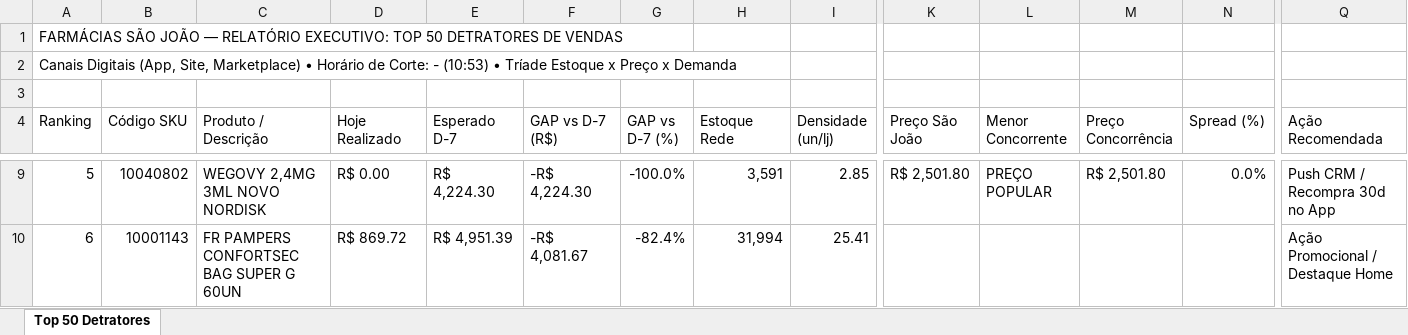
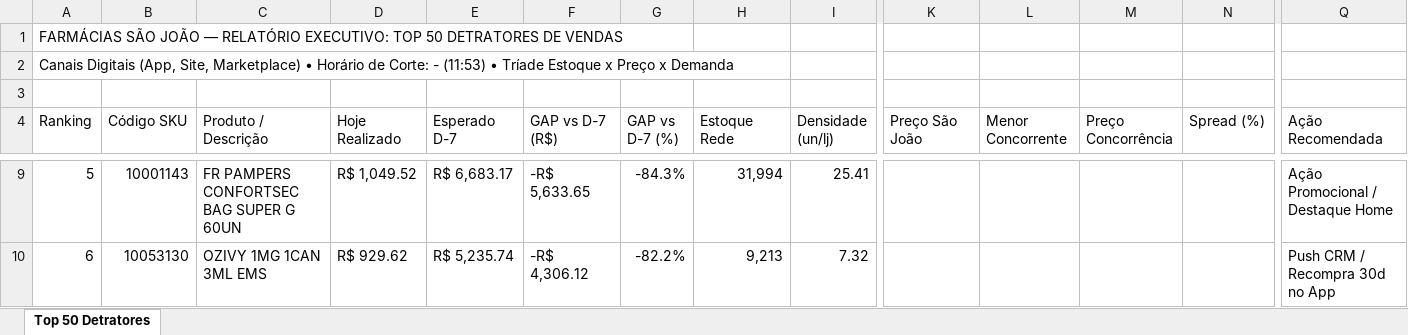
Before and after one commit to lukasg64-png/monitor-canais-digitais, an Excel workbook: data/Top_50_Detratores_Canais_Digitais.xlsx, sheet Top 50 Detratores, drawn as a sheet; only a part is shown, gaps mark what is left out; values as stored, in another font and other column widths than the file's, no cell formats; the diff covers the shown part only; the diff names each change by its address in the sheet, - before the commit and + after, or states it on an @@ line.

Commit message:
Auto-sync Qlik Sense Intraday (15/09/2026 12:20) [Corte: -]

```diff
--- a/data/Top_50_Detratores_Canais_Digitais.xlsx (sheet Top 50 Detratores)
+++ b/data/Top_50_Detratores_Canais_Digitais.xlsx (sheet Top 50 Detratores)
-A2 (Ranking): …Corte: - (10:53) • Tríade…
+A2 (Ranking): …Corte: - (11:53) • Tríade…
-B9 (Código SKU): 10040802
+B9 (Código SKU): 10001143
-C9 (Produto / Descrição): WEGOVY 2,4MG 3ML NOVO NORDISK
+C9 (Produto / Descrição): FR PAMPERS CONFORTSEC BAG SUPER G 60UN
-D9 (Hoje Realizado): R$ 0.00
+D9 (Hoje Realizado): R$ 1,049.52
-E9 (Esperado D-7): R$ 4,224.30
+E9 (Esperado D-7): R$ 6,683.17
-F9 (GAP vs D-7 (R$)): -R$ 4,224.30
+F9 (GAP vs D-7 (R$)): -R$ 5,633.65
-G9 (GAP vs D-7 (%)): -100.0%
+G9 (GAP vs D-7 (%)): -84.3%
-H9 (Estoque Rede): 3,591
+H9 (Estoque Rede): 31,994
-I9 (Densidade (un/lj)): 2.85
+I9 (Densidade (un/lj)): 25.41
-K9 (Preço São João): R$ 2,501.80
+K9 (Preço São João): (empty)
-L9 (Menor Concorrente): PREÇO POPULAR
+L9 (Menor Concorrente): (empty)
-M9 (Preço Concorrência): R$ 2,501.80
+M9 (Preço Concorrência): (empty)
-N9 (Spread (%)): 0.0%
+N9 (Spread (%)): (empty)
-Q9 (Ação Recomendada): Push CRM / Recompra 30d no App
+Q9 (Ação Recomendada): Ação Promocional / Destaque Home
-B10 (Código SKU): 10001143
+B10 (Código SKU): 10053130
-C10 (Produto / Descrição): FR PAMPERS CONFORTSEC BAG SUPER G 60UN
+C10 (Produto / Descrição): OZIVY 1MG 1CAN 3ML EMS
-D10 (Hoje Realizado): R$ 869.72
+D10 (Hoje Realizado): R$ 929.62
-E10 (Esperado D-7): R$ 4,951.39
+E10 (Esperado D-7): R$ 5,235.74
-F10 (GAP vs D-7 (R$)): -R$ 4,081.67
+F10 (GAP vs D-7 (R$)): -R$ 4,306.12
-G10 (GAP vs D-7 (%)): -82.4%
+G10 (GAP vs D-7 (%)): -82.2%
-H10 (Estoque Rede): 31,994
+H10 (Estoque Rede): 9,213
-I10 (Densidade (un/lj)): 25.41
+I10 (Densidade (un/lj)): 7.32
-Q10 (Ação Recomendada): Ação Promocional / Destaque Home
+Q10 (Ação Recomendada): Push CRM / Recompra 30d no App
```
Also changed, not shown: 2 added rows, 2 removed rows and 510 edited cells elsewhere in this sheet, cell formats, 7 other files.
